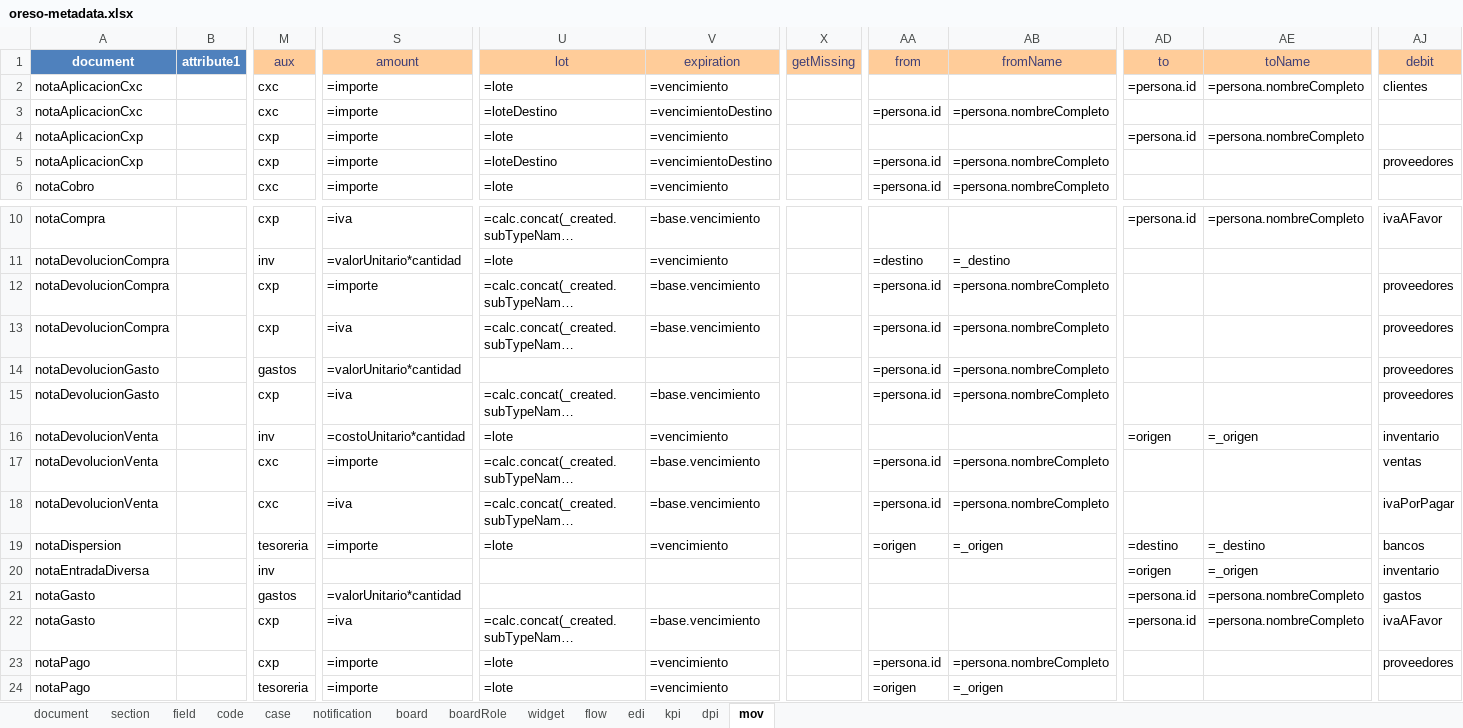
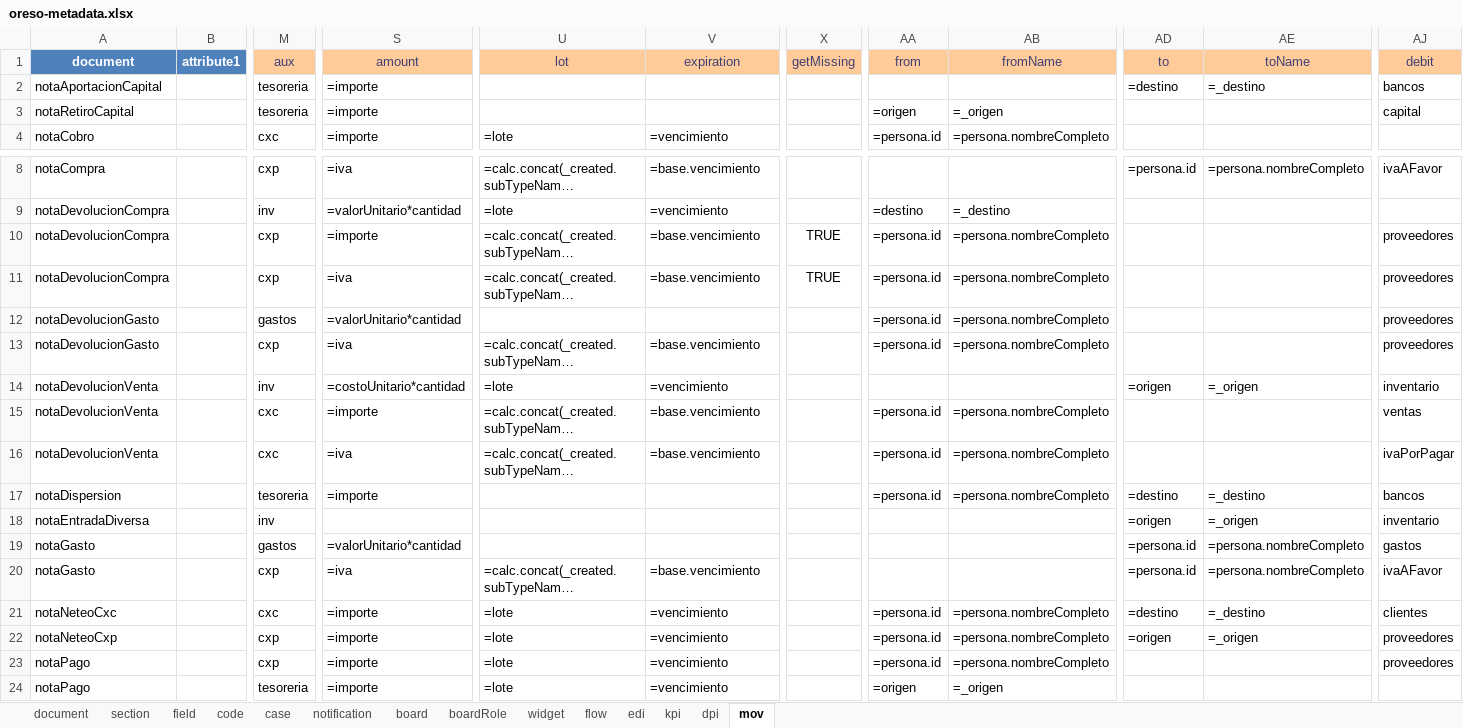
Before and after one commit to bh-wasabi/oreso, an Excel workbook: oreso-metadata.xlsx, sheet mov, drawn as a sheet; only a part is shown, gaps mark what is left out; long unchanged cells end in …; values as stored, in another font and other column widths than the file's, no borders; removed rows and columns are numbered as before the commit, all else as after; rows hold the shown columns only; the diff names each change by its address in the sheet, - before the commit and + after, or states it on an @@ line.

```diff
--- a/oreso-metadata.xlsx (sheet mov)
+++ b/oreso-metadata.xlsx (sheet mov)
-row 2: notaAplicacionCxc |  | cxc | =importe | =lote | =vencimiento |  |  |  | =persona.id | =persona.nombreCompleto | clientes
-row 3: notaAplicacionCxc |  | cxc | =importe | =loteDestino | =vencimientoDestino |  | =persona.id | =persona.nombreCompleto
-row 4: notaAplicacionCxp |  | cxp | =importe | =lote | =vencimiento |  |  |  | =persona.id | =persona.nombreCompleto
-row 5: notaAplicacionCxp |  | cxp | =importe | =loteDestino | =vencimientoDestino |  | =persona.id | =persona.nombreCompleto |  |  | proveedores
+row 2: notaAportacionCapital |  | tesoreria | =importe |  |  |  |  |  | =destino | =_destino | bancos
+row 3: notaRetiroCapital |  | tesoreria | =importe |  |  |  | =origen | =_origen |  |  | capital
-X10:X11 (getMissing): (empty)
+X10:X11 (getMissing): TRUE
-U17 (lot): =lote
+U17 (lot): (empty)
-V17 (expiration): =vencimiento
+V17 (expiration): (empty)
-AA17 (from): =origen
+AA17 (from): =persona.id
-AB17 (fromName): =_origen
+AB17 (fromName): =persona.nombreCompleto
+row 21: notaNeteoCxc |  | cxc | =importe | =lote | =vencimiento |  | =persona.id | =persona.nombreCompleto | =destino | =_destino | clientes
+row 22: notaNeteoCxp |  | cxp | =importe | =lote | =vencimiento |  | =persona.id | =persona.nombreCompleto | =origen | =_origen | proveedores
```
Also changed, not shown: sheet code, sheet field, sheet document, sheet section, sheet board, sheet widget, hidden cells, 25 other files.
